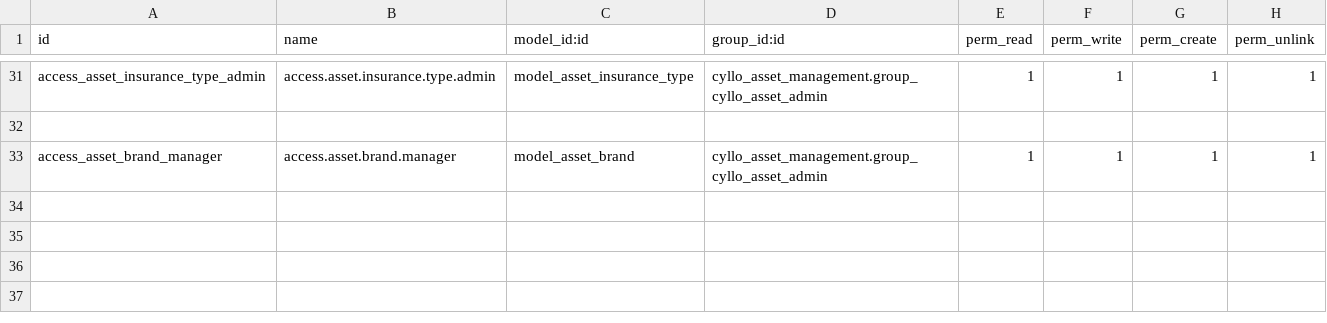
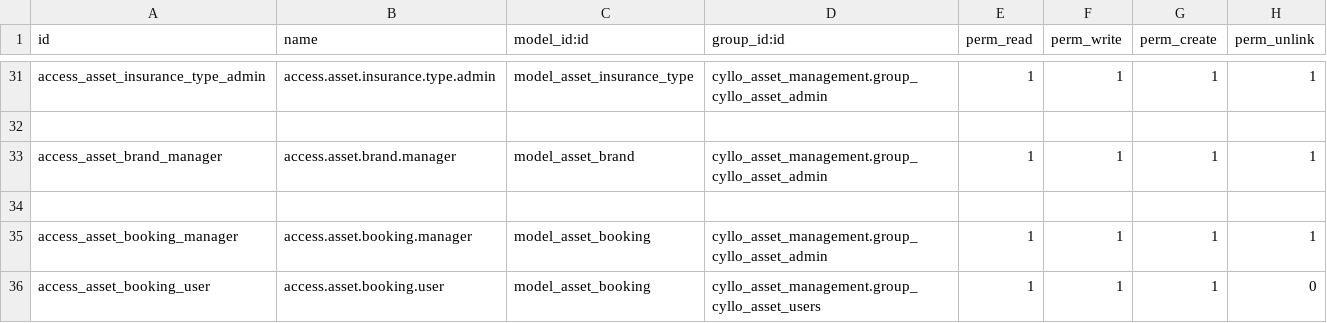
Before and after one commit to mehbincybro/cyllo_studio, a CSV file: cyllo_asset_management/security/ir.model.access.csv, drawn as a sheet; only a part is shown, gaps mark what is left out.

Commit message:
[ADD] Added asset booking model and integrated it with asset lease, rent, maintenance

```diff
--- a/cyllo_asset_management/security/ir.model.access.csv
+++ b/cyllo_asset_management/security/ir.model.access.csv
@@ -33 +33,4 @@ access_asset_insurance_type_admin,access.asset.insurance.type.admin,model_asset_
 access_asset_brand_manager,access.asset.brand.manager,model_asset_brand,cyllo_asset_management.group_cyllo_asset_admin,1,1,1,1
+
+access_asset_booking_manager,access.asset.booking.manager,model_asset_booking,cyllo_asset_management.group_cyllo_asset_admin,1,1,1,1
+access_asset_booking_user,access.asset.booking.user,model_asset_booking,cyllo_asset_management.group_cyllo_asset_users,1,1,1,0
```
Also changed, not shown: 11 other files.
